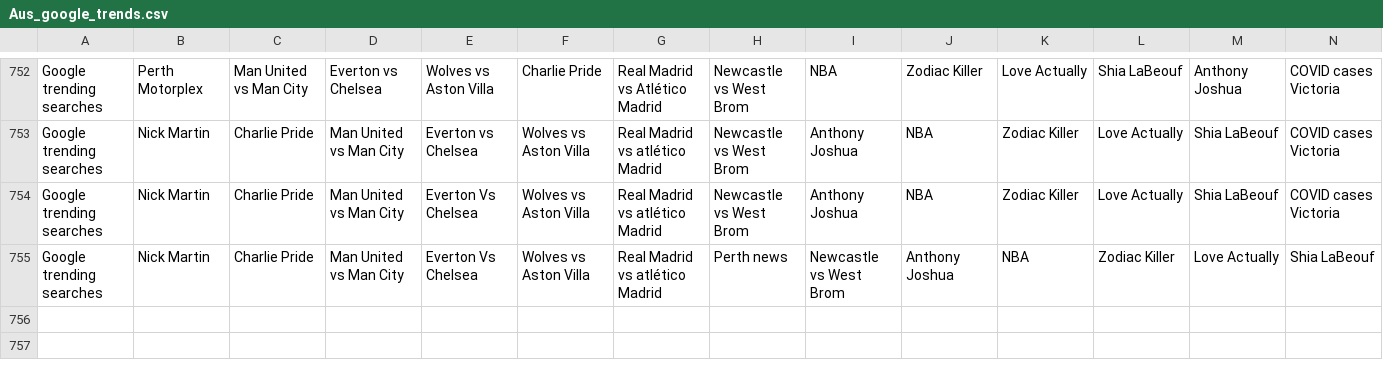
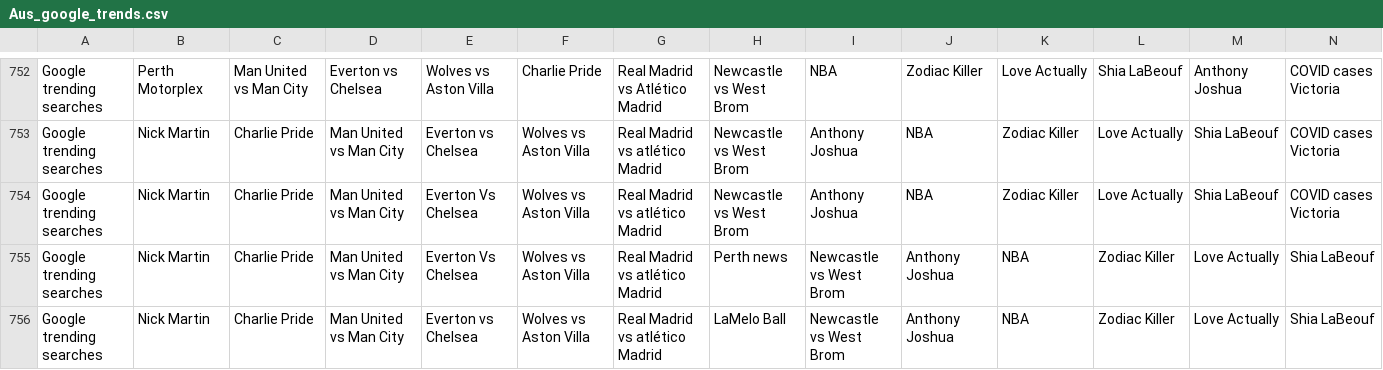
Before and after one commit to joshnicholas/data, a CSV file: Aus_google_trends.csv, drawn as a sheet; only a part is shown, gaps mark what is left out; rows hold the shown columns only; the diff names each change by its address in the sheet, - before the commit and + after, or states it on an @@ line.

Commit message:
Latest data: Sun Dec 13 04:31:03 UTC 2020

```diff
--- a/Aus_google_trends.csv
+++ b/Aus_google_trends.csv
+row 756: Google trending searches | Nick Martin | Charlie Pride | Man United vs Man City | Everton vs Chelsea | Wolves vs Aston Villa | Real Madrid vs atlético Madrid | LaMelo Ball | Newcastle vs West Brom | Anthony Joshua | NBA | Zodiac Killer | Love Actually | Shia LaBeouf
```
